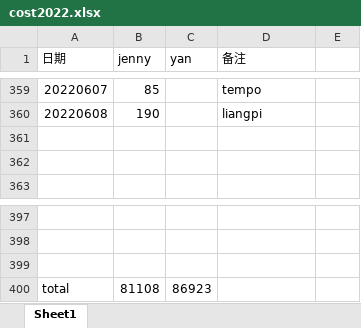
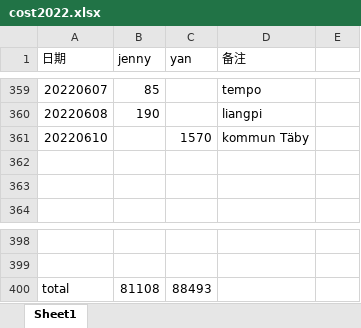
Before and after one commit to yanhuanwang/cost2022, an Excel workbook: cost2022.xlsx, sheet Sheet1, drawn as a sheet; only a part is shown, gaps mark what is left out; values as stored, in another font and other column widths than the file's, no borders; removed rows and columns are numbered as before the commit, all else as after; the diff names each change by its address in the sheet, - before the commit and + after, or states it on an @@ line.

Commit message:
20220610

```diff
--- a/cost2022.xlsx (sheet Sheet1)
+++ b/cost2022.xlsx (sheet Sheet1)
+row 361: 20220610 |  | 1570 | kommun Täby
-row 399: (empty)
-C400 (yan): 86923
+C400 (yan): 88493
```
